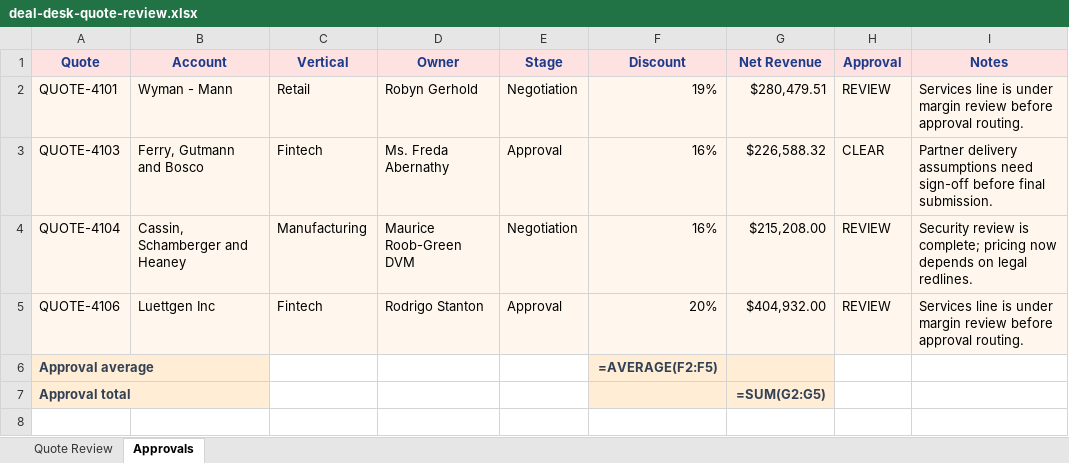
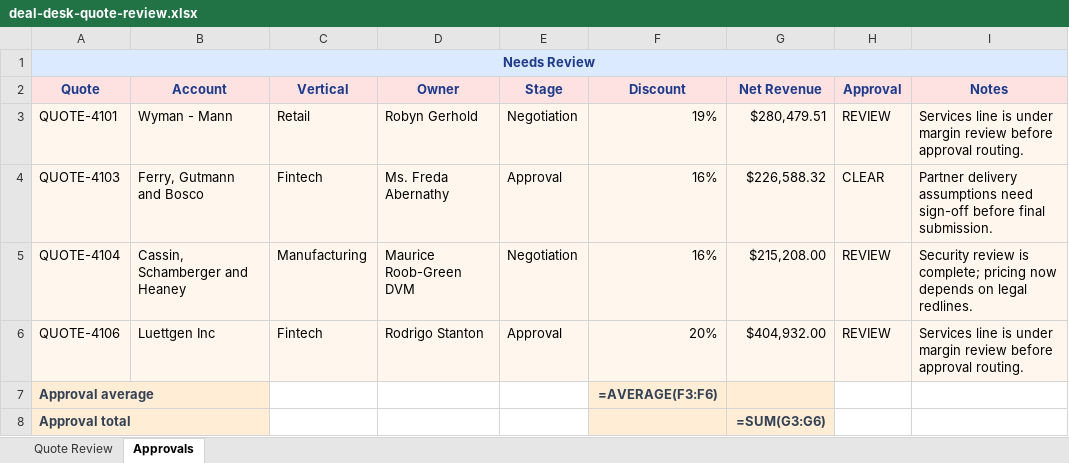
Before and after one commit to ChronicStone/typed-xlsx, an Excel workbook: packages/examples/showcase/deal-desk-quote-review/artifact/deal-desk-quote-review.xlsx, sheet Approvals, drawn as a sheet; values as stored, in another font and other column widths than the file's, no borders; formulas without a stored value are shown as written; conditional formats not drawn; addresses are those after the commit; the diff names each change by its address in the sheet, - before the commit and + after, or states it on an @@ line.

```diff
--- a/packages/examples/showcase/deal-desk-quote-review/artifact/deal-desk-quote-review.xlsx (sheet Approvals)
+++ b/packages/examples/showcase/deal-desk-quote-review/artifact/deal-desk-quote-review.xlsx (sheet Approvals)
+row 1: Needs Review
-F7 (Discount): =AVERAGE(F2:F5)
+F7 (Discount): =AVERAGE(F3:F6)
-G8 (Net Revenue): =SUM(G2:G5)
+G8 (Net Revenue): =SUM(G3:G6)
```
Also changed, not shown: sheet Quote Review, packages/examples/showcase/executive-board-pack/artifact/executive-board-pack.xlsx, packages/examples/showcase/logical-vs-physical-summary/artifact/logical-vs-physical-summary.xlsx, 20 other files.
